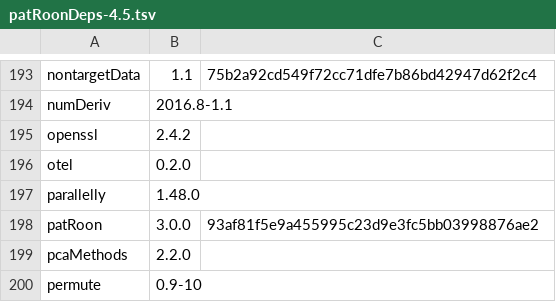
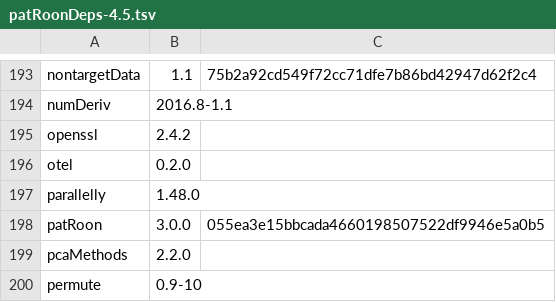
Before and after one commit to rickhelmus/patRoonDeps, a TSV file: patRoonDeps-4.5.tsv, drawn as a sheet; only a part is shown, gaps mark what is left out.

```diff
--- a/patRoonDeps-4.5.tsv
+++ b/patRoonDeps-4.5.tsv
@@ -197,3 +197,3 @@ otel	0.2.0
 parallelly	1.48.0	
-patRoon	3.0.0	93af81f5e9a455995c23d9e3fc5bb03998876ae2
+patRoon	3.0.0	055ea3e15bbcada4660198507522df9946e5a0b5
 pcaMethods	2.2.0	
```
Also changed, not shown: patRoonDeps-4.6.tsv, 7 other files.
